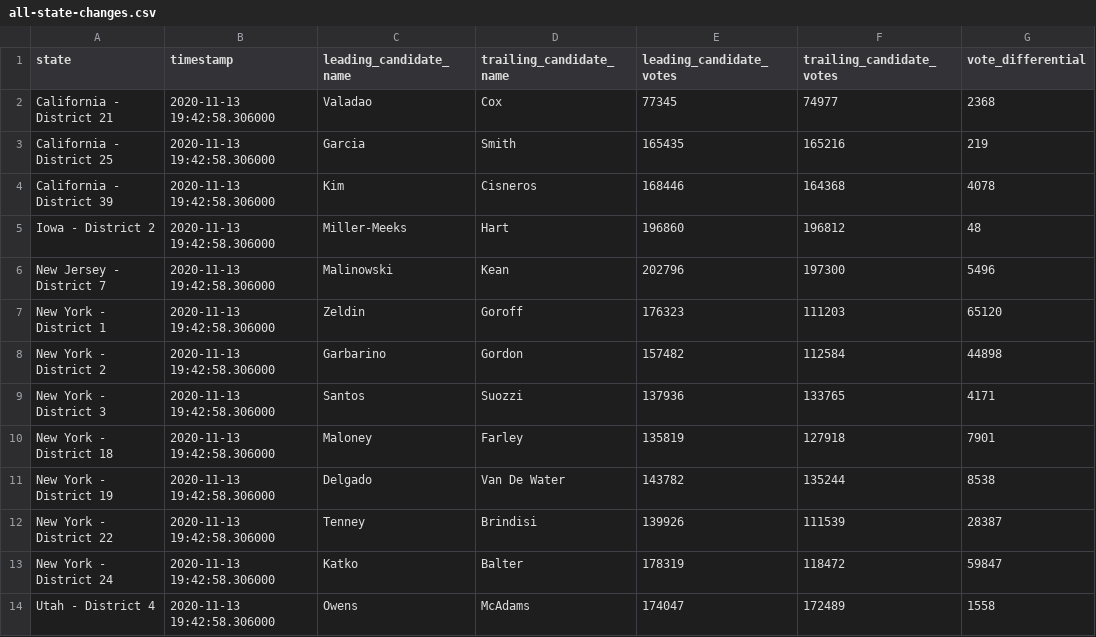
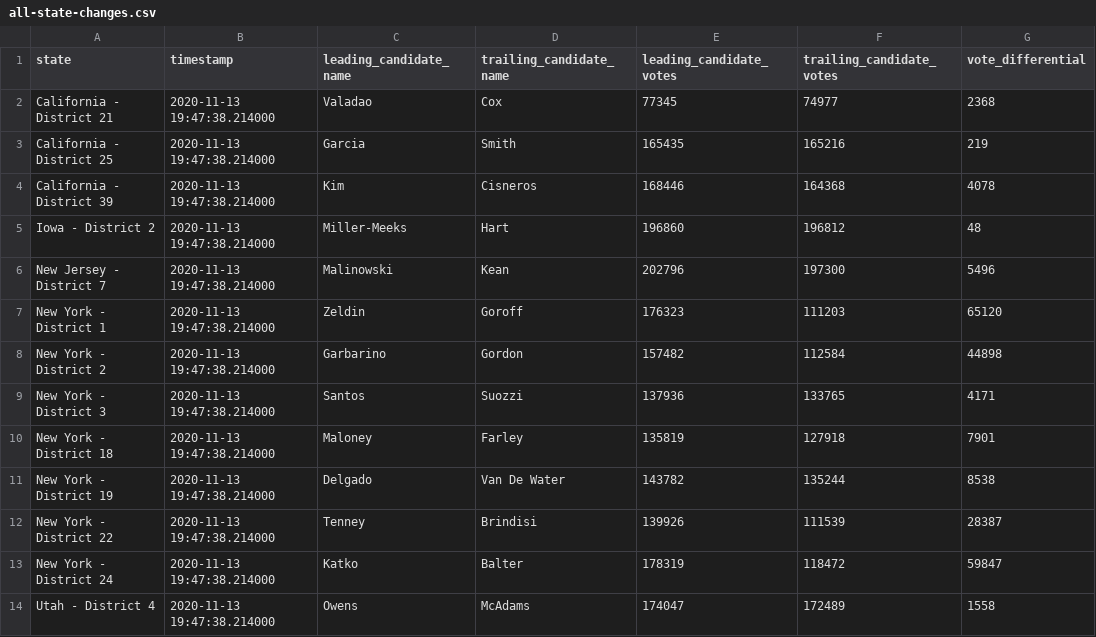
Before and after one commit to zcsinger/nyt-2020-election-scraper-house, a CSV file: all-state-changes.csv, drawn as a sheet; only a part is shown; the diff names each change by its address in the sheet, - before the commit and + after, or states it on an @@ line.

```diff
--- a/all-state-changes.csv
+++ b/all-state-changes.csv
-B2:B14 (timestamp): 2020-11-13 19:42:58.306000
+B2:B14 (timestamp): 2020-11-13 19:47:38.214000
```
Also changed, not shown: 3 other files.
